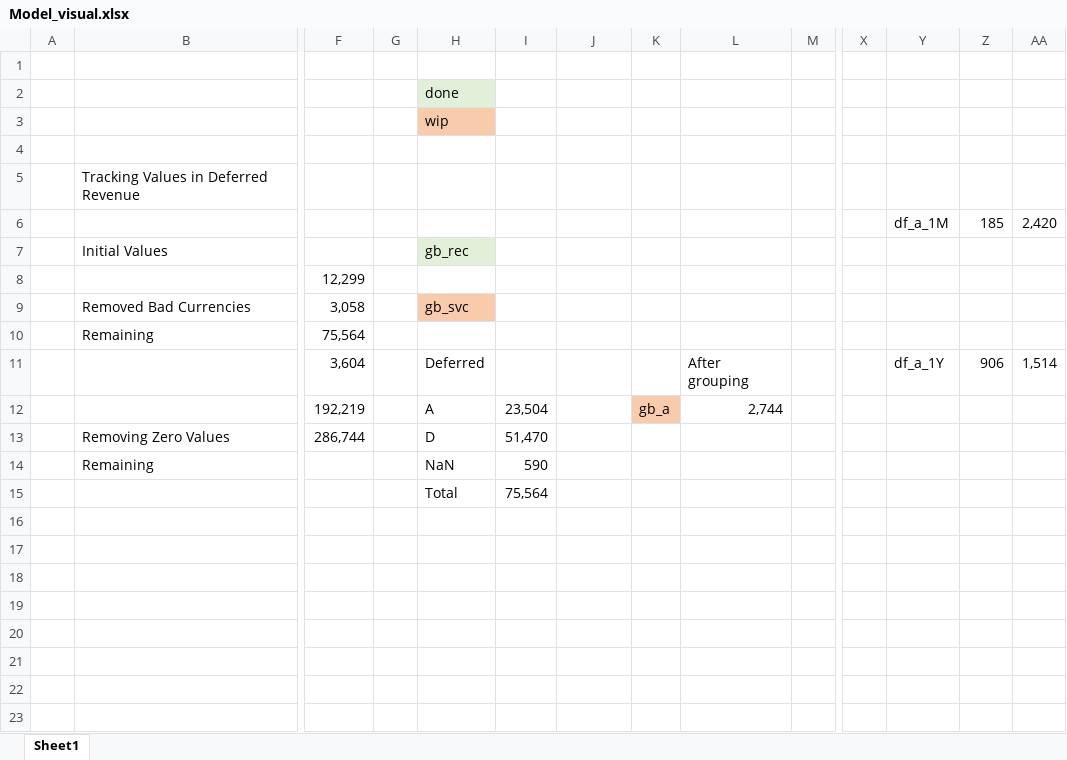
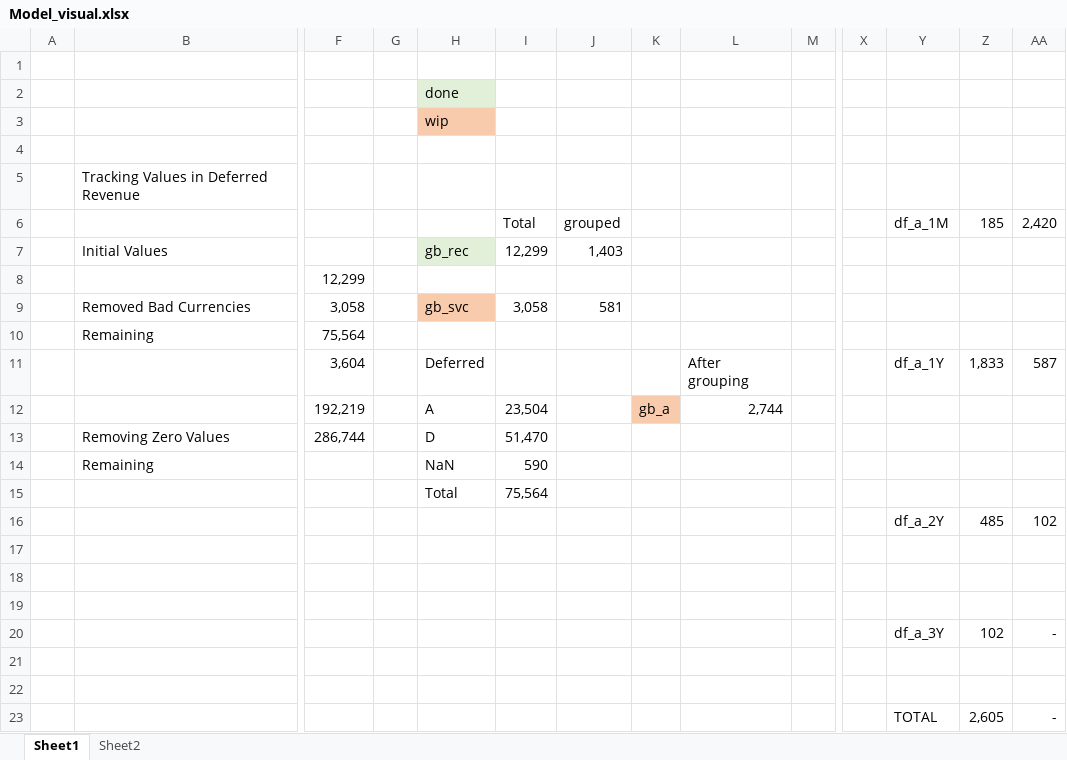
Before and after one commit to davidjsmith44/Deferred_Revenue_Forecast, an Excel workbook: docs/Model_visual.xlsx, sheet Sheet1, drawn as a sheet; only a part is shown, gaps mark what is left out; values as stored, in another font and other column widths than the file's, no borders; charts and pictures not drawn; rows hold the shown columns only; the diff names each change by its address in the sheet, - before the commit and + after, or states it on an @@ line.

```diff
--- a/docs/Model_visual.xlsx (sheet Sheet1)
+++ b/docs/Model_visual.xlsx (sheet Sheet1)
+sheet tab: Sheet2
-I6: (empty)
+I6: Total
-J6: (empty)
+J6: grouped
-I7: (empty)
+I7: 12,299
-J7: (empty)
+J7: 1,403
-I9: (empty)
+I9: 3,058
-J9: (empty)
+J9: 581
-Z11: 906
+Z11: 1,833
-AA11: 1,514
+AA11: 587
+row 16:  |  |  |  |  |  |  |  |  |  |  | df_a_2Y | 485 | 102
+row 17: (empty)
+row 18: (empty)
+row 19: (empty)
+row 20:  |  |  |  |  |  |  |  |  |  |  | df_a_3Y | 102 | -
+row 21: (empty)
+row 22: (empty)
+row 23:  |  |  |  |  |  |  |  |  |  |  | TOTAL | 2,605 | -
```
Also changed, not shown: 4 other files.
